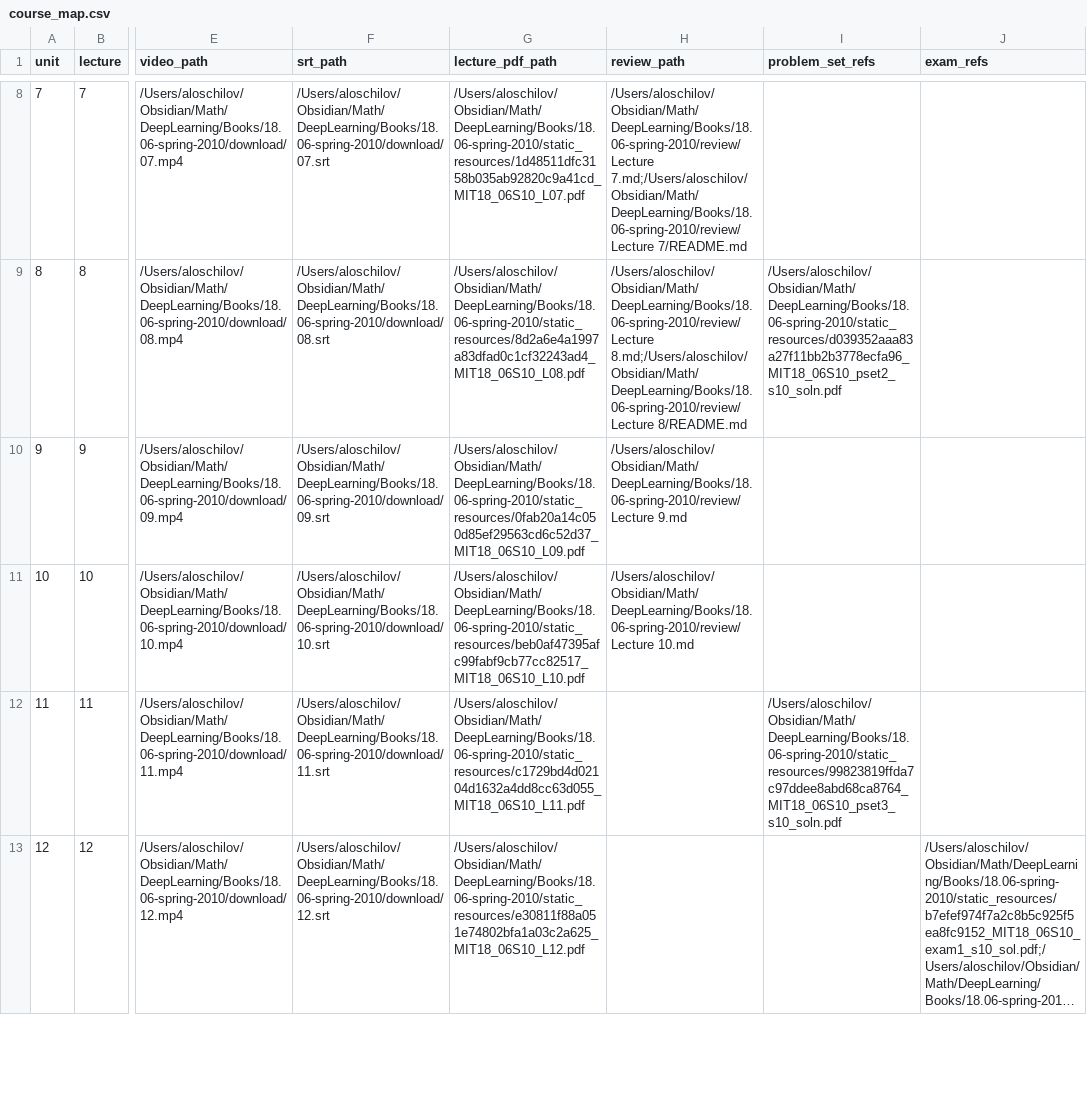
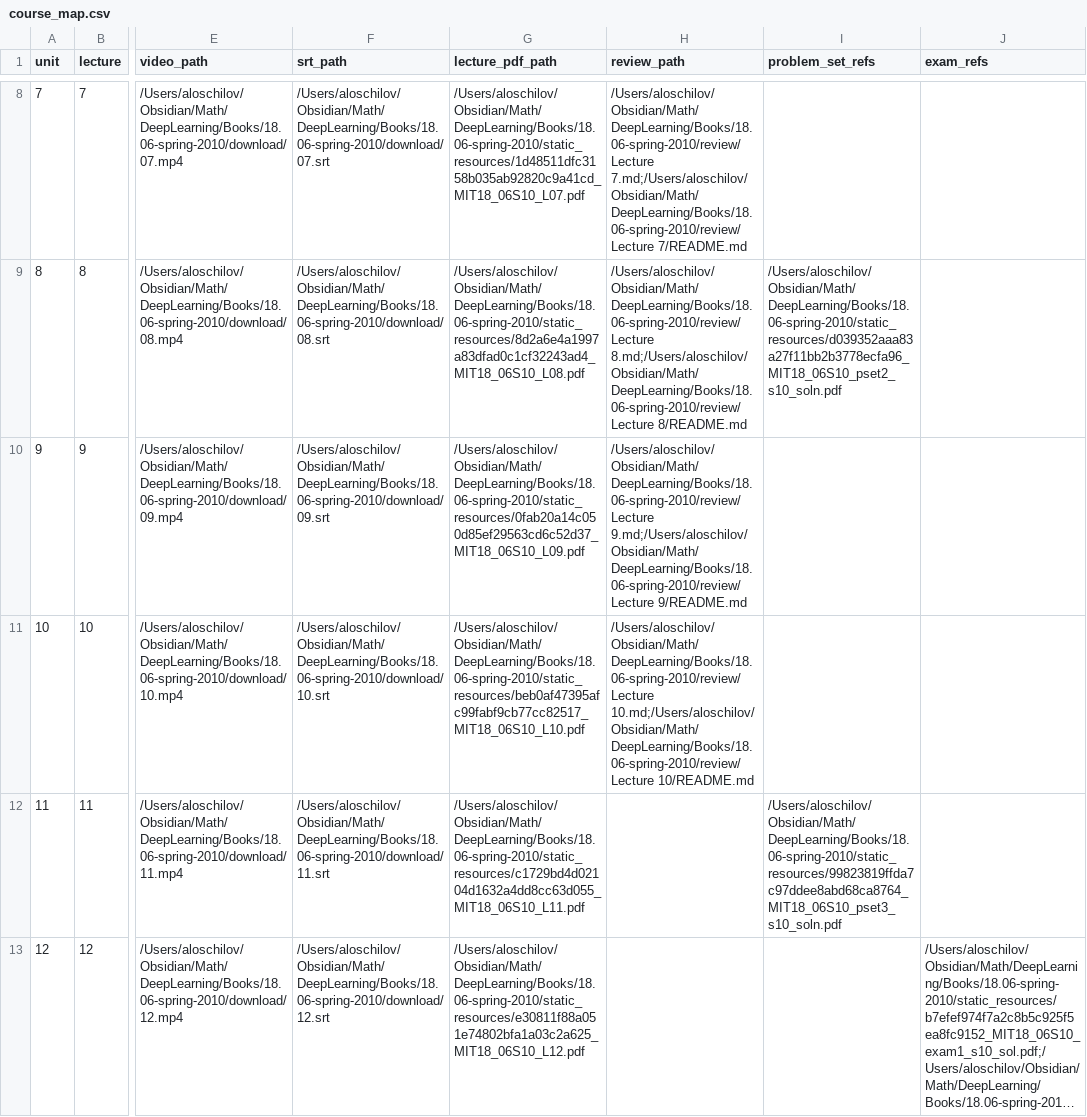
Before and after one commit to aloschilov/mit-1806-skill-stack, a CSV file: data/course_map.csv, drawn as a sheet; only a part is shown, gaps mark what is left out; long unchanged cells end in …; the diff names each change by its address in the sheet, - before the commit and + after, or states it on an @@ line.

```diff
--- a/data/course_map.csv
+++ b/data/course_map.csv
-H10 (review_path): /Users/aloschilov/Obsidian/Math/DeepLearning/Books/18.06-spring-2010/review/Lecture 9.md
+H10 (review_path): /Users/aloschilov/Obsidian/Math/DeepLearning/Books/18.06-spring-2010/review/Lecture 9.md;/Users/aloschilov/Obsidian/Math/DeepLearning/Books/18.06-spring-2010/review/Lecture 9/README.md
-H11 (review_path): /Users/aloschilov/Obsidian/Math/DeepLearning/Books/18.06-spring-2010/review/Lecture 10.md
+H11 (review_path): /Users/aloschilov/Obsidian/Math/DeepLearning/Books/18.06-spring-2010/review/Lecture 10.md;/Users/aloschilov/Obsidian/Math/DeepLearning/Books/18.06-spring-2010/review/Lecture 10/README.md
```
Also changed, not shown: data/capability_matrix.csv, 23 other files.
